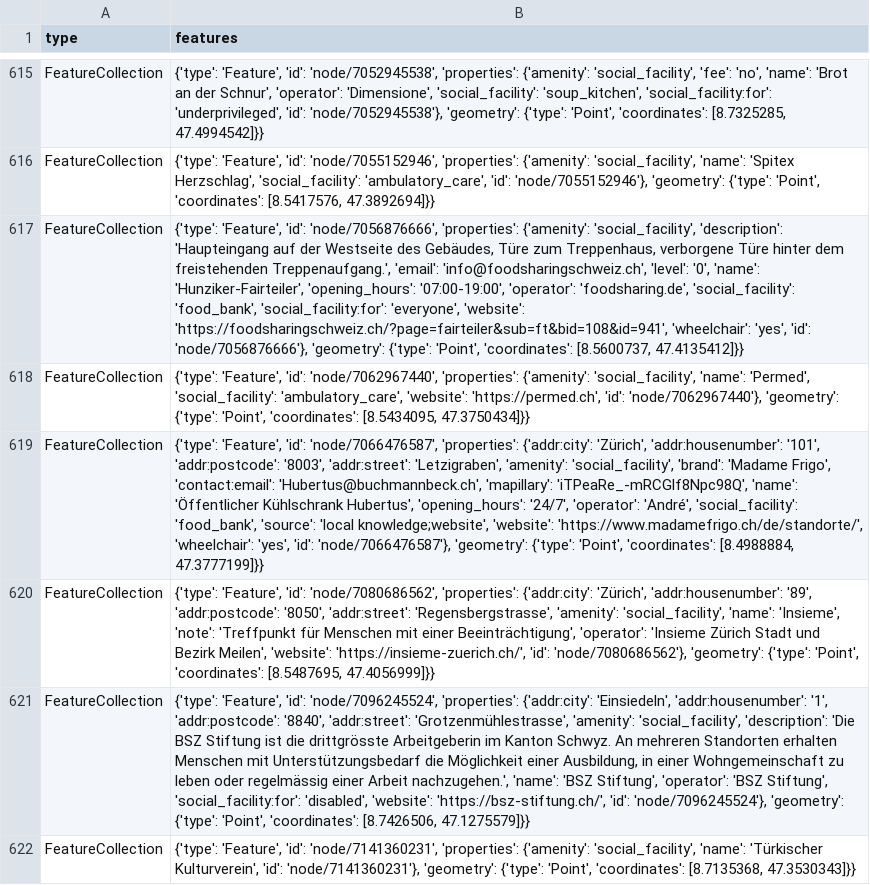
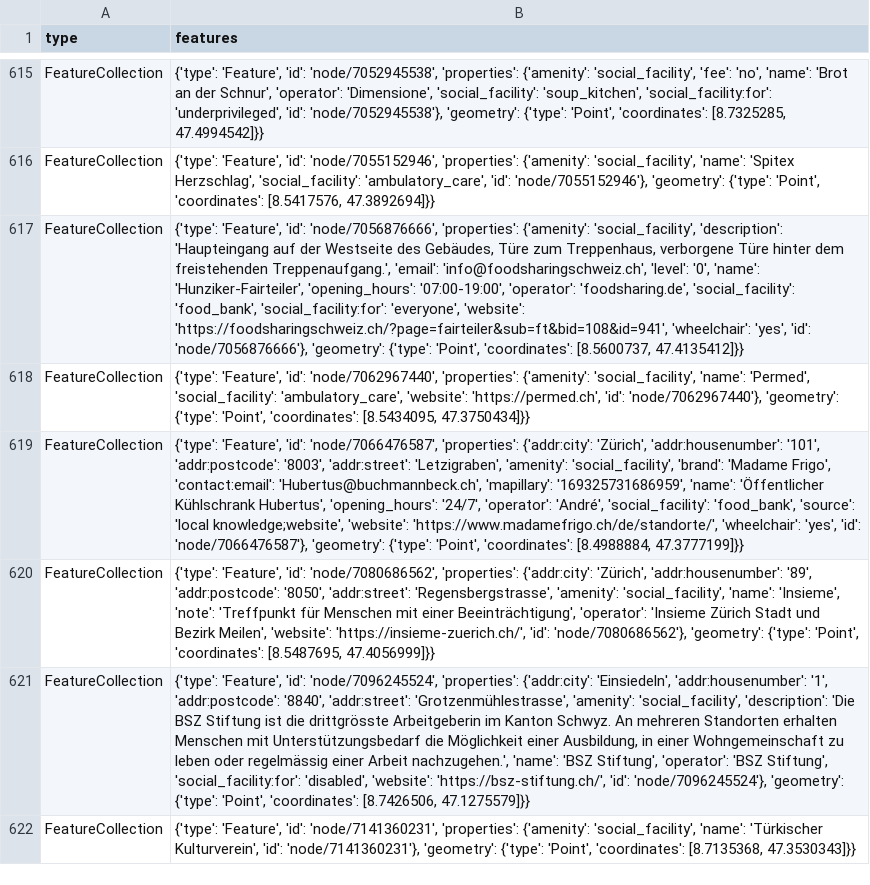
Before and after one commit to chnuessli/elz-data, a CSV file: data/csv/facilities/social_facilities/social_facilities_dispo_srz.csv, drawn as a sheet; only a part is shown, gaps mark what is left out; the diff names each change by its address in the sheet, - before the commit and + after, or states it on an @@ line.

```diff
--- a/data/csv/facilities/social_facilities/social_facilities_dispo_srz.csv
+++ b/data/csv/facilities/social_facilities/social_facilities_dispo_srz.csv
-B619 (features): …'Hubertus@buchmannbeck.ch', 'mapillary': 'iTPeaRe_-mRCGlf8Npc98Q', 'name': 'Öffentlicher…
+B619 (features): …'Hubertus@buchmannbeck.ch', 'mapillary': '169325731686959', 'name': 'Öffentlicher…
```
Also changed, not shown: data/csv/access/gates/gates_dispo_srz.csv, data/csv/access/gates/gates_kt_zh.csv, 3 other files.
